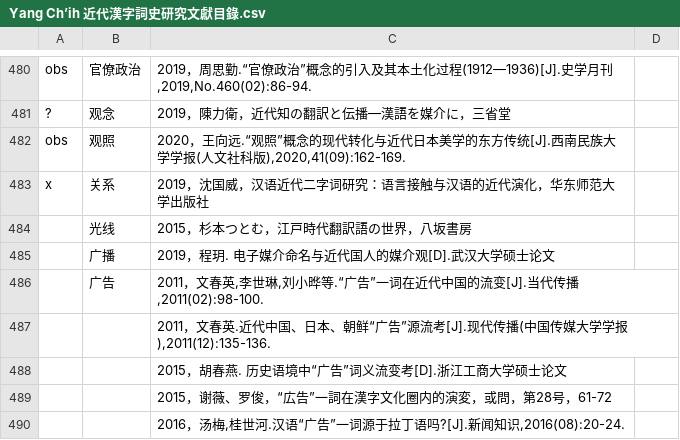
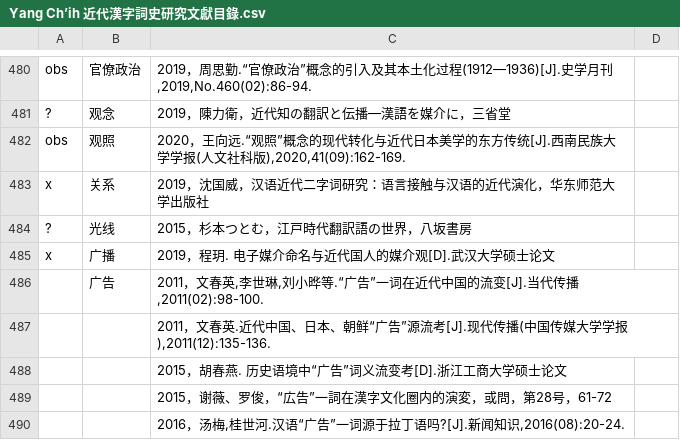
Before and after one commit to t18d/HuangSupplement, a CSV file: Yang Ch’ih 近代漢字詞史研究文獻目錄.csv, drawn as a sheet; only a part is shown, gaps mark what is left out.

```diff
--- a/Yang Ch’ih 近代漢字詞史研究文獻目錄.csv
+++ b/Yang Ch’ih 近代漢字詞史研究文獻目錄.csv
@@ -483,4 +483,4 @@ obs,观照,"2020，王向远.“观照”概念的现代转化与近代日本美
 x,关系,2019，沈国威，汉语近代二字词研究：语言接触与汉语的近代演化，华东师范大学出版社,,
-,光线,2015，杉本つとむ，江戸時代翻訳語の世界，八坂書房,,
-,广播,2019，程玥. 电子媒介命名与近代国人的媒介观[D].武汉大学硕士论文,,
+?,光线,2015，杉本つとむ，江戸時代翻訳語の世界，八坂書房,,
+x,广播,2019，程玥. 电子媒介命名与近代国人的媒介观[D].武汉大学硕士论文,,
 ,广告,"2011，文春英,李世琳,刘小晔等.“广告”一词在近代中国的流变[J].当代传播,2011(02):98-100.",,
```
Also changed, not shown: dict/g.csv, 2 other files.
